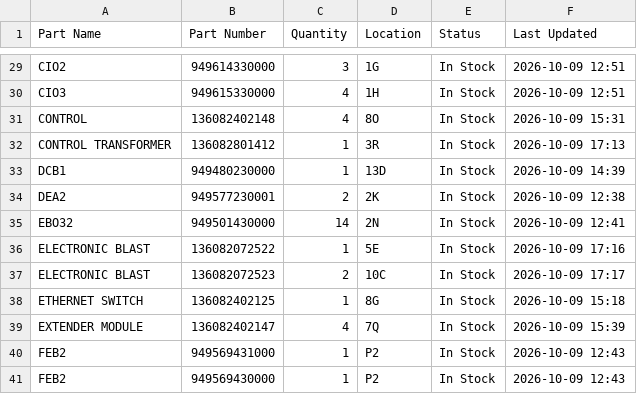
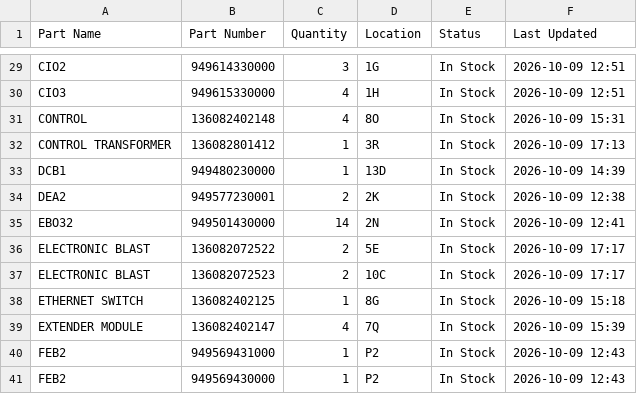
Before and after one commit to salmanaziz859-star/tms-stock, a CSV file: data.csv, drawn as a sheet; only a part is shown, gaps mark what is left out.

```diff
--- a/data.csv
+++ b/data.csv
@@ -35,3 +35,3 @@ DEA2,949577230001,2,2K,In Stock,2026-10-09 12:38
 EBO32,949501430000,14,2N,In Stock,2026-10-09 12:41
-ELECTRONIC BLAST,136082072522,1,5E,In Stock,2026-10-09 17:16
+ELECTRONIC BLAST,136082072522,2,5E,In Stock,2026-10-09 17:17
 ELECTRONIC BLAST,136082072523,2,10C,In Stock,2026-10-09 17:17
```
Also changed, not shown: 1 other file.
